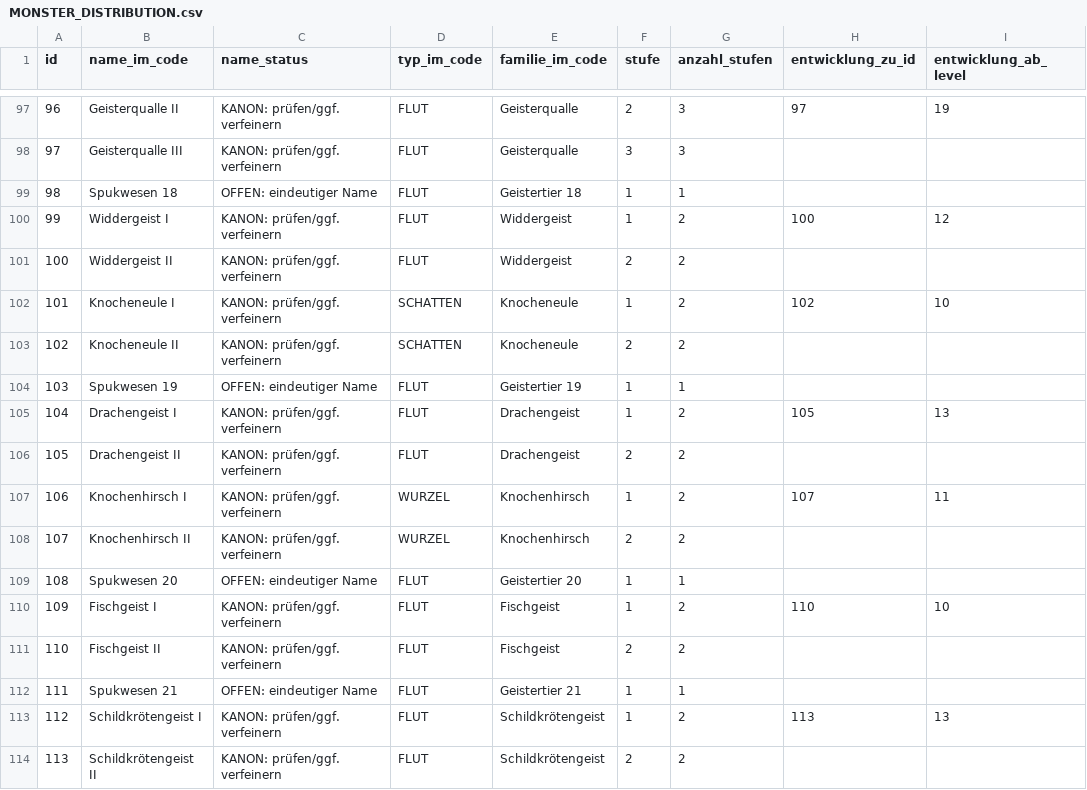
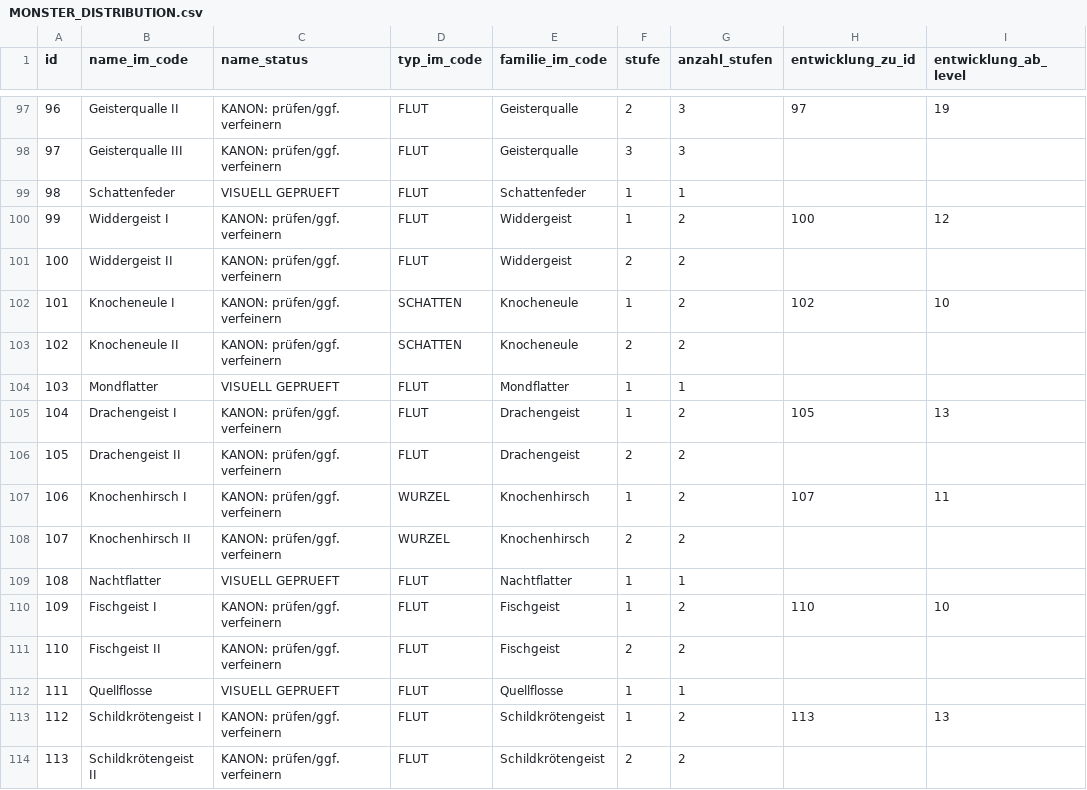
Before and after one commit to Graf-Git-Hub/Pok-mon_Klon, a CSV file: echo-chroniken/docs/game-design/MONSTER_DISTRIBUTION.csv, drawn as a sheet; only a part is shown, gaps mark what is left out; the diff covers the shown part only; the diff names each change by its address in the sheet, - before the commit and + after, or states it on an @@ line.

Commit message:
Polish finale rooms and rename 50 visually reviewed Echo species

```diff
--- a/echo-chroniken/docs/game-design/MONSTER_DISTRIBUTION.csv
+++ b/echo-chroniken/docs/game-design/MONSTER_DISTRIBUTION.csv
-B99 (name_im_code): Spukwesen 18
+B99 (name_im_code): Schattenfeder
-C99 (name_status): OFFEN: eindeutiger Name
+C99 (name_status): VISUELL GEPRUEFT
-E99 (familie_im_code): Geistertier 18
+E99 (familie_im_code): Schattenfeder
-B104 (name_im_code): Spukwesen 19
+B104 (name_im_code): Mondflatter
-C104 (name_status): OFFEN: eindeutiger Name
+C104 (name_status): VISUELL GEPRUEFT
-E104 (familie_im_code): Geistertier 19
+E104 (familie_im_code): Mondflatter
-B109 (name_im_code): Spukwesen 20
+B109 (name_im_code): Nachtflatter
-C109 (name_status): OFFEN: eindeutiger Name
+C109 (name_status): VISUELL GEPRUEFT
-E109 (familie_im_code): Geistertier 20
+E109 (familie_im_code): Nachtflatter
-B112 (name_im_code): Spukwesen 21
+B112 (name_im_code): Quellflosse
-C112 (name_status): OFFEN: eindeutiger Name
+C112 (name_status): VISUELL GEPRUEFT
-E112 (familie_im_code): Geistertier 21
+E112 (familie_im_code): Quellflosse
```
Also changed, not shown: 138 edited cells elsewhere in this file, echo-chroniken/docs/game-design/PRODUCTION_TASKS.csv, 24 other files.
